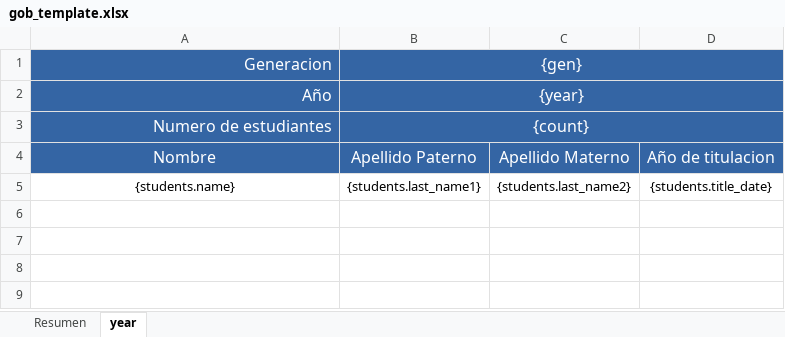
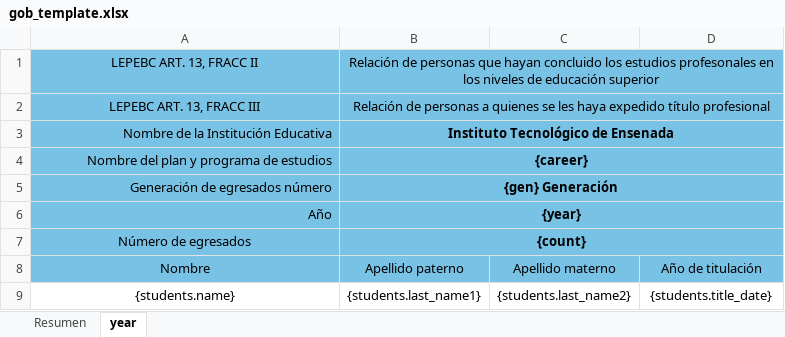
Before and after one commit to Miwi64/Sistema-CT, an Excel workbook: frontend-next/public/templates/gob_template.xlsx, sheet year, drawn as a sheet; values as stored, in another font and other column widths than the file's, no borders; removed rows and columns are numbered as before the commit, all else as after; the diff names each change by its address in the sheet, - before the commit and + after, or states it on an @@ line.

Commit message:
Updated templates

```diff
--- a/frontend-next/public/templates/gob_template.xlsx (sheet year)
+++ b/frontend-next/public/templates/gob_template.xlsx (sheet year)
-row 1: Generacion | {gen}
+row 1: LEPEBC ART. 13, FRACC II | Relación de personas que hayan concluido los estudios profesonales en los niveles de educación superior
+row 2: LEPEBC ART. 13, FRACC III | Relación de personas a quienes se les haya expedido título profesional
+row 3: Nombre de la Institución Educativa | Instituto Tecnológico de Ensenada
+row 4: Nombre del plan y programa de estudios | {career}
+row 5: Generación de egresados número | {gen} Generación
-A6:D8 fill: #3465A4
+A6:D8 fill: #78C2E5
-A6:B7 text colour: #FFFFFF
+A6:B7 text colour: black, text size: smaller
-B6:B7 bold: off
+B6:B7 bold: on
-A7: Numero de estudiantes
+A7: Número de egresados
-A7 alignment: right
+A7 alignment: center
-A8:D8 text colour: #FFFFFF
+A8:D8 text colour: black, text size: smaller
-B8: Apellido Paterno
+B8: Apellido paterno
-C8: Apellido Materno
+C8: Apellido materno
-D8: Año de titulacion
+D8: Año de titulación
```
Also changed, not shown: sheet Resumen, frontend-next/public/templates/est911_template.xlsx, 1 other file.
